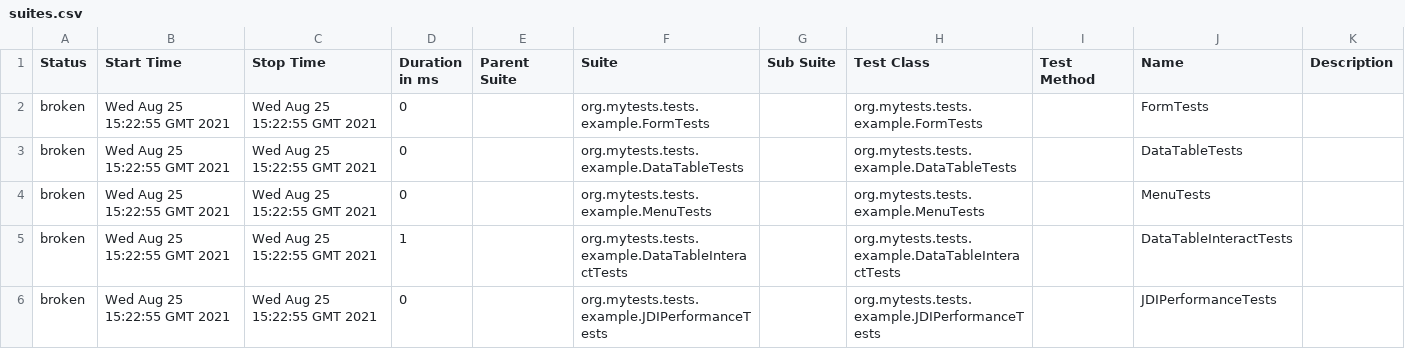
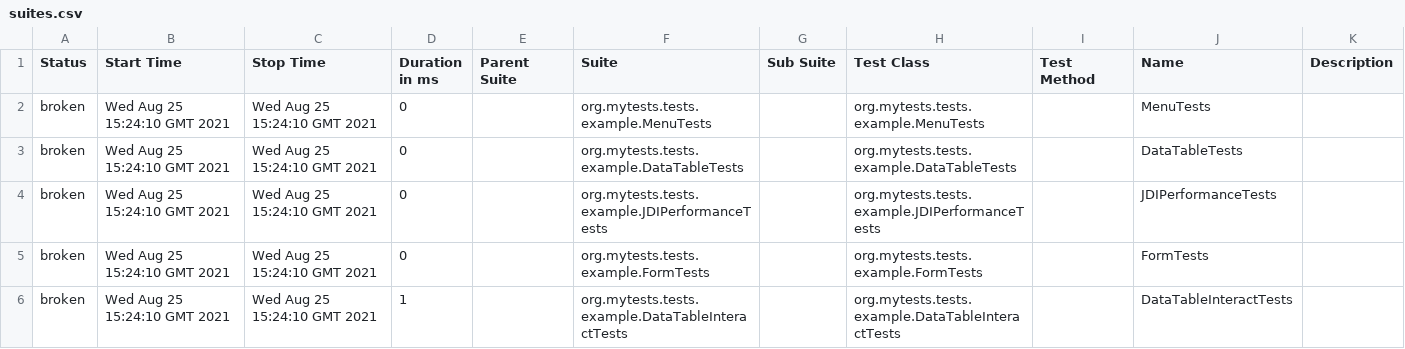
Before and after one commit to jdi-templates/jdi-light-junit-template, a CSV file: 4/data/suites.csv, drawn as a sheet.

```diff
--- a/4/data/suites.csv
+++ b/4/data/suites.csv
@@ -1,6 +1,6 @@
 "Status","Start Time","Stop Time","Duration in ms","Parent Suite","Suite","Sub Suite","Test Class","Test Method","Name","Description"
-"broken","Wed Aug 25 15:22:55 GMT 2021","Wed Aug 25 15:22:55 GMT 2021","0","","org.mytests.tests.example.FormTests","","org.mytests.tests.example.FormTests","","FormTests",""
-"broken","Wed Aug 25 15:22:55 GMT 2021","Wed Aug 25 15:22:55 GMT 2021","0","","org.mytests.tests.example.DataTableTests","","org.mytests.tests.example.DataTableTests","","DataTableTests",""
-"broken","Wed Aug 25 15:22:55 GMT 2021","Wed Aug 25 15:22:55 GMT 2021","0","","org.mytests.tests.example.MenuTests","","org.mytests.tests.example.MenuTests","","MenuTests",""
-"broken","Wed Aug 25 15:22:55 GMT 2021","Wed Aug 25 15:22:55 GMT 2021","1","","org.mytests.tests.example.DataTableInteractTests","","org.mytests.tests.example.DataTableInteractTests","","DataTableInteractTests",""
-"broken","Wed Aug 25 15:22:55 GMT 2021","Wed Aug 25 15:22:55 GMT 2021","0","","org.mytests.tests.example.JDIPerformanceTests","","org.mytests.tests.example.JDIPerformanceTests","","JDIPerformanceTests",""
+"broken","Wed Aug 25 15:24:10 GMT 2021","Wed Aug 25 15:24:10 GMT 2021","0","","org.mytests.tests.example.MenuTests","","org.mytests.tests.example.MenuTests","","MenuTests",""
+"broken","Wed Aug 25 15:24:10 GMT 2021","Wed Aug 25 15:24:10 GMT 2021","0","","org.mytests.tests.example.DataTableTests","","org.mytests.tests.example.DataTableTests","","DataTableTests",""
+"broken","Wed Aug 25 15:24:10 GMT 2021","Wed Aug 25 15:24:10 GMT 2021","0","","org.mytests.tests.example.JDIPerformanceTests","","org.mytests.tests.example.JDIPerformanceTests","","JDIPerformanceTests",""
+"broken","Wed Aug 25 15:24:10 GMT 2021","Wed Aug 25 15:24:10 GMT 2021","0","","org.mytests.tests.example.FormTests","","org.mytests.tests.example.FormTests","","FormTests",""
+"broken","Wed Aug 25 15:24:10 GMT 2021","Wed Aug 25 15:24:10 GMT 2021","1","","org.mytests.tests.example.DataTableInteractTests","","org.mytests.tests.example.DataTableInteractTests","","DataTableInteractTests",""
```
Also changed, not shown: 30 other files.
